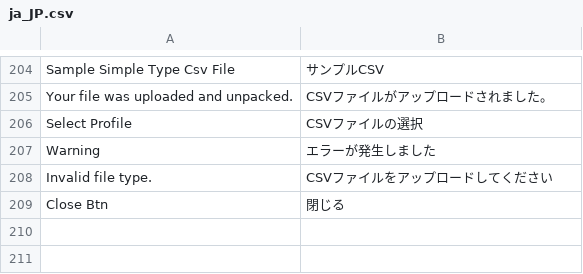
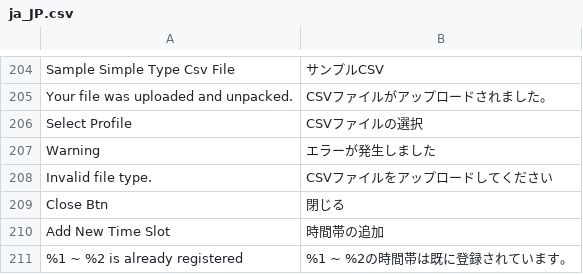
Before and after one commit to mguyenminh99/mirror-project, a CSV file: app/design/frontend/True/mpx/i18n/ja_JP.csv, drawn as a sheet; only a part is shown, gaps mark what is left out; the diff names each change by its address in the sheet, - before the commit and + after, or states it on an @@ line.

Commit message:
#457 Remove delivery_day select box on time slot delivery ( title changed from `CSV upload on delivery time slot on seller page`)

```diff
--- a/app/design/frontend/True/mpx/i18n/ja_JP.csv
+++ b/app/design/frontend/True/mpx/i18n/ja_JP.csv
+row 210: Add New Time Slot | 時間帯の追加
+row 211: %1 ~ %2 is already registered | %1 ~ %2の時間帯は既に登録されています。
```
Also changed, not shown: 6 other files.
